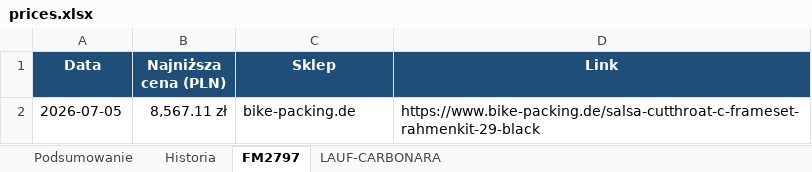
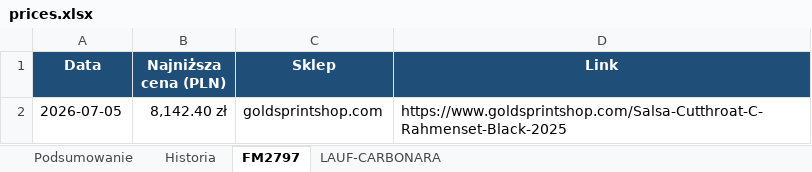
Before and after one commit to Wotjek/PriceChecker, an Excel workbook: output/prices.xlsx, sheet FM2797, drawn as a sheet; values as stored, in another font and other column widths than the file's, no borders; charts and pictures not drawn; the diff names each change by its address in the sheet, - before the commit and + after, or states it on an @@ line.

```diff
--- a/output/prices.xlsx (sheet FM2797)
+++ b/output/prices.xlsx (sheet FM2797)
-B2 (Najniższa cena (PLN)): 8,567.11 zł
+B2 (Najniższa cena (PLN)): 8,142.40 zł
-C2 (Sklep): bike-packing.de
+C2 (Sklep): goldsprintshop.com
-D2 (Link): https://www.bike-packing.de/salsa-cutthroat-c-frameset-rahmenkit-29-black
+D2 (Link): https://www.goldsprintshop.com/Salsa-Cutthroat-C-Rahmenset-Black-2025
```
Also changed, not shown: sheet Historia, sheet Podsumowanie, 5 other files.
